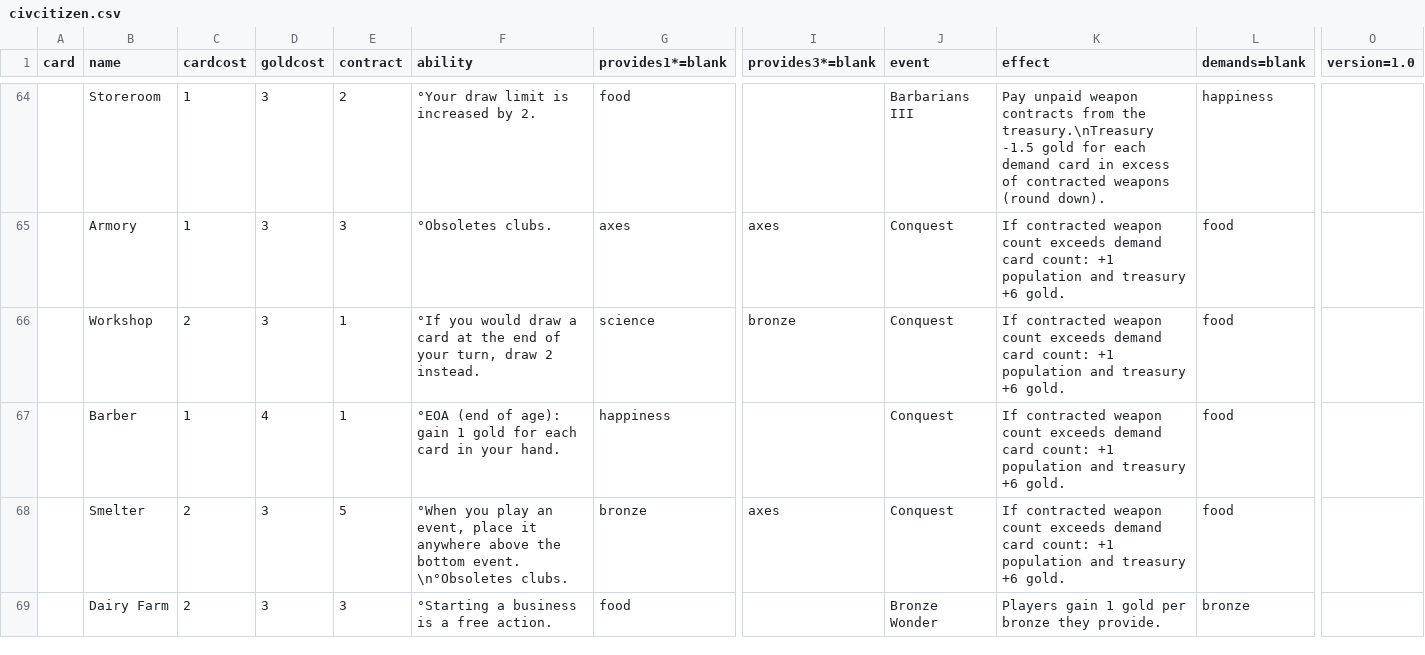
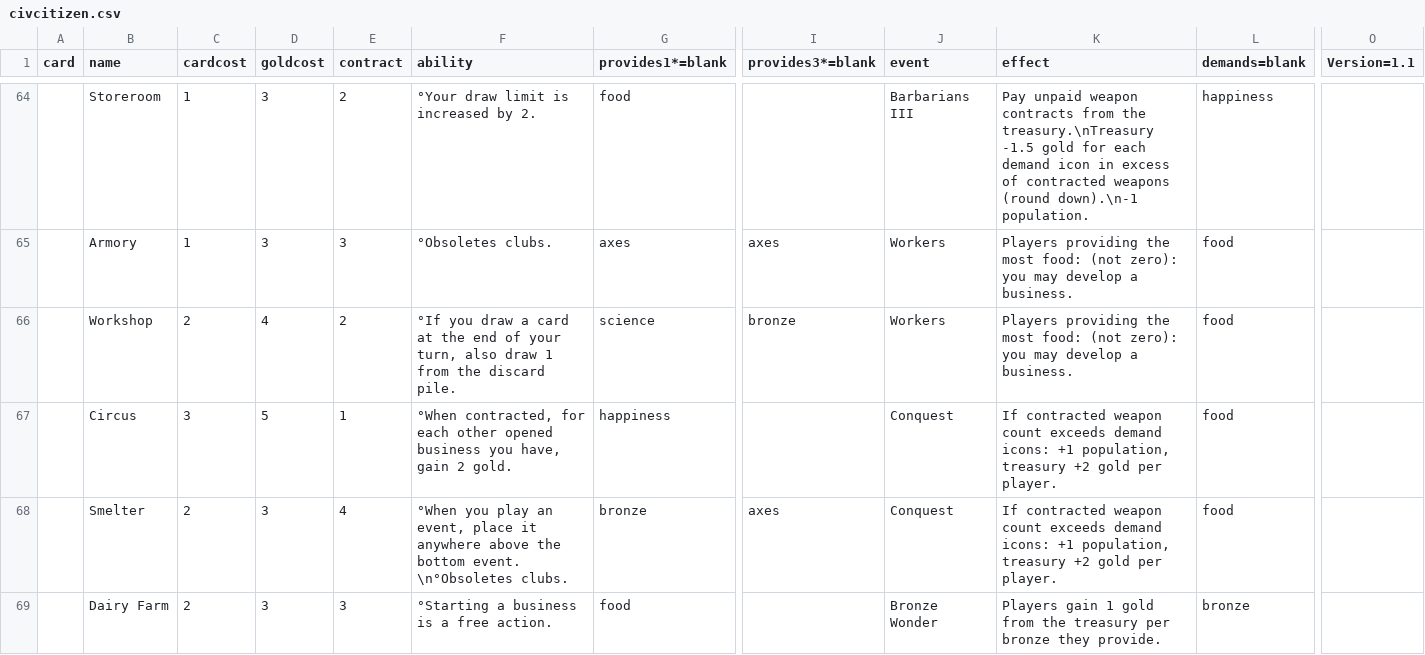
Before and after one commit to jaafit/civ-citizen, a CSV file: cards/civcitizen.csv, drawn as a sheet; only a part is shown, gaps mark what is left out; the diff covers the shown part only; the diff names each change by its address in the sheet, - before the commit and + after, or states it on an @@ line.

Commit message:
Limited science events to one player. Barbs -1 pop Closed contracts return to demand pile. Fertility +1g treasury Wonders take from treasury. New most-food events

```diff
--- a/cards/civcitizen.csv
+++ b/cards/civcitizen.csv
-O1: version=1.0
+O1: Version=1.1
-K64 (effect): …each demand card in excess of contracted weapons (round down).
+K64 (effect): …each demand icon in excess of contracted weapons (round down).\n-1 population.
-J65:J66 (event): Conquest
+J65:J66 (event): Workers
-K65:K66 (effect): If contracted weapon count exceeds demand card count: +1 population and treasury +6 gold.
+K65:K66 (effect): Players providing the most food: (not zero): you may develop a business.
-D66 (goldcost): 3
+D66 (goldcost): 4
-E66 (contract): 1
+E66 (contract): 2
-F66 (ability): °If you would draw a card at the end of your turn, draw 2 instead.
+F66 (ability): °If you draw a card at the end of your turn, also draw 1 from the discard pile.
-B67 (name): Barber
+B67 (name): Circus
-C67 (cardcost): 1
+C67 (cardcost): 3
-D67 (goldcost): 4
+D67 (goldcost): 5
-F67 (ability): °EOA (end of age): gain 1 gold for each card in your hand.
+F67 (ability): °When contracted, for each other opened business you have, gain 2 gold.
-K67:K68 (effect): …exceeds demand card count: +1 population and treasury +6 gold.
+K67:K68 (effect): …exceeds demand icons: +1 population, treasury +2 gold per player.
-E68 (contract): 5
+E68 (contract): 4
-K69 (effect): …1 gold per bronze…
+K69 (effect): …1 gold from the treasury per bronze…
```
Also changed, not shown: 125 edited cells elsewhere in this file, 30 other files.
